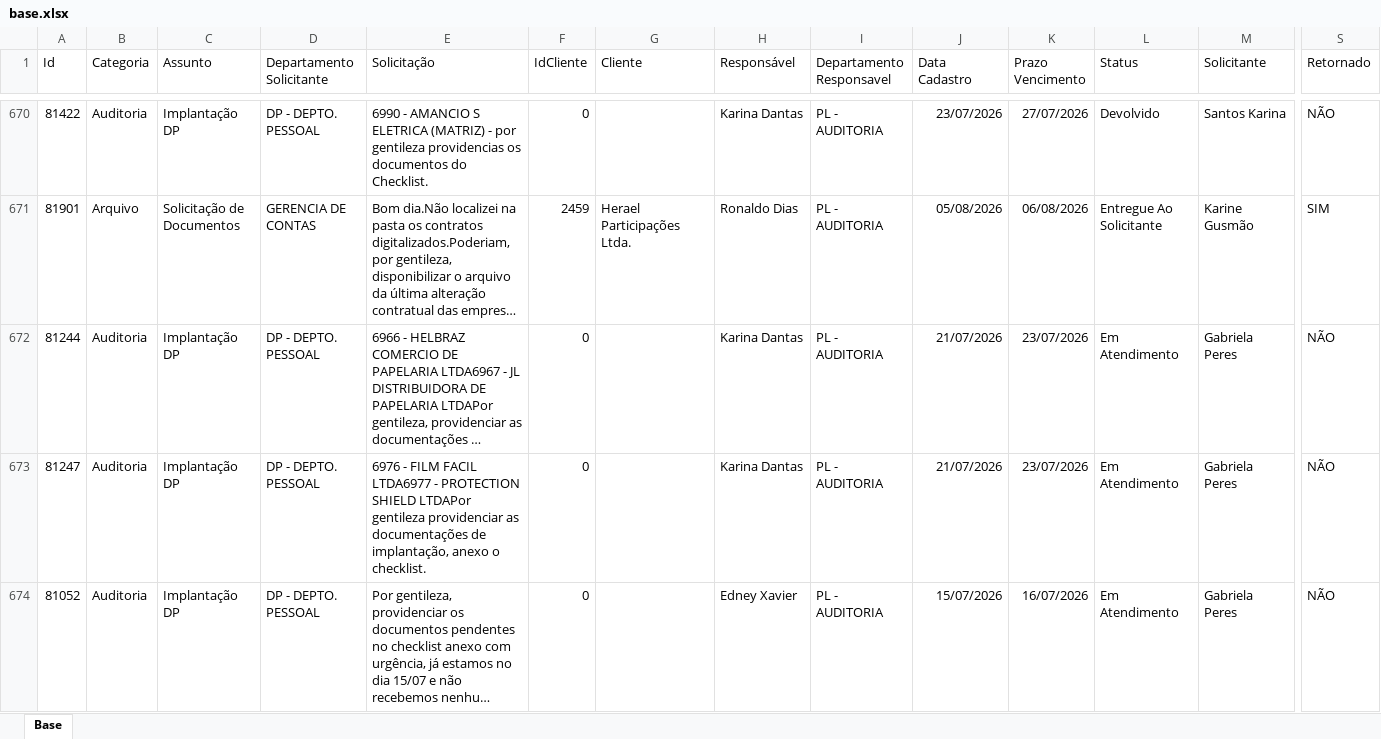
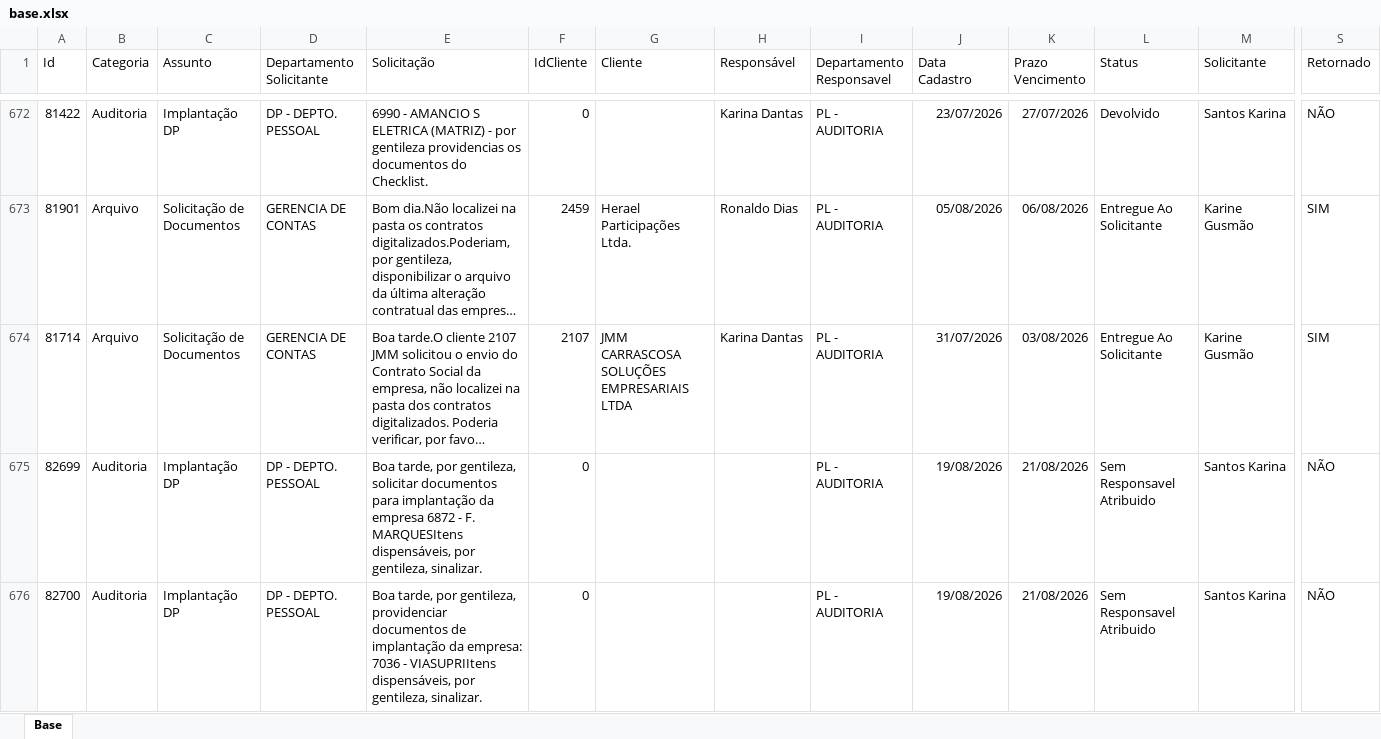
Before and after one commit to Controladoria-MG/Portal-dos-chamados, an Excel workbook: data/base.xlsx, sheet Base, drawn as a sheet; only a part is shown, gaps mark what is left out; the shorter side is filled out with more unchanged rows; long unchanged cells end in …; values as stored, in another font and other column widths than the file's, no borders; table styles not drawn; rows hold the shown columns only; the diff covers the shown part only; the diff names each change by its address in the sheet, - before the commit and + after, or states it on an @@ line.

```diff
--- a/data/base.xlsx (sheet Base)
+++ b/data/base.xlsx (sheet Base)
@@ row 676 moved to row 674: 81714 @@
+row 675: 82699 | Auditoria | Implantação DP | DP - DEPTO. PESSOAL | Boa tarde, por gentileza, solicitar documentos para implantação da empresa 6872 - F. MARQUESItens dispensáveis, por gentileza, sinalizar. | 0 |  |  | PL - AUDITORIA | 19/08/2026 | 21/08/2026 | Sem Responsavel Atribuido | Santos Karina | NÃO
+row 676: 82700 | Auditoria | Implantação DP | DP - DEPTO. PESSOAL | Boa tarde, por gentileza, providenciar documentos de implantação da empresa: 7036 - VIASUPRIItens dispensáveis, por gentileza, sinalizar. | 0 |  |  | PL - AUDITORIA | 19/08/2026 | 21/08/2026 | Sem Responsavel Atribuido | Santos Karina | NÃO
```
Also changed, not shown: 17 added rows, 12 removed rows, 35 moved rows and 22 edited cells elsewhere in this sheet, 2 other files.
